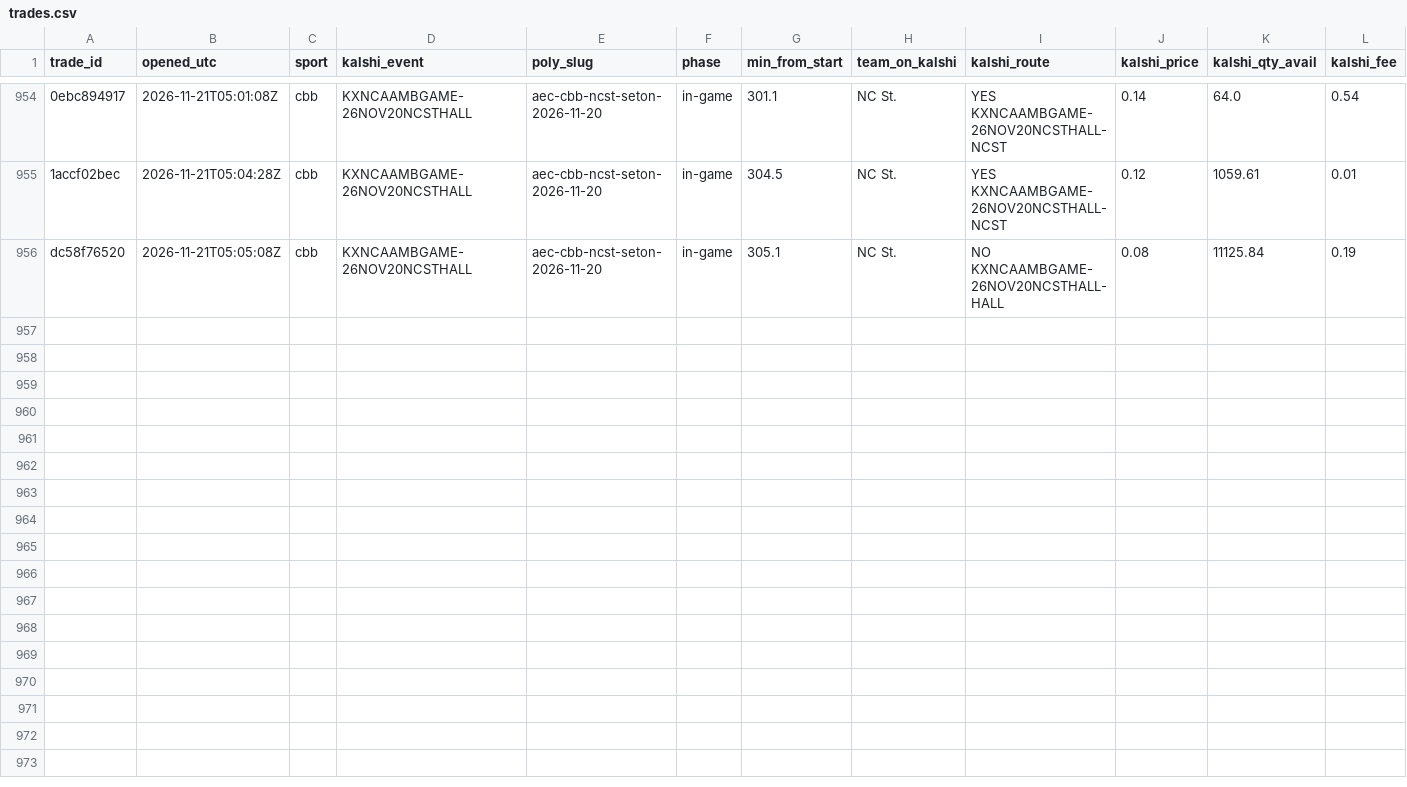
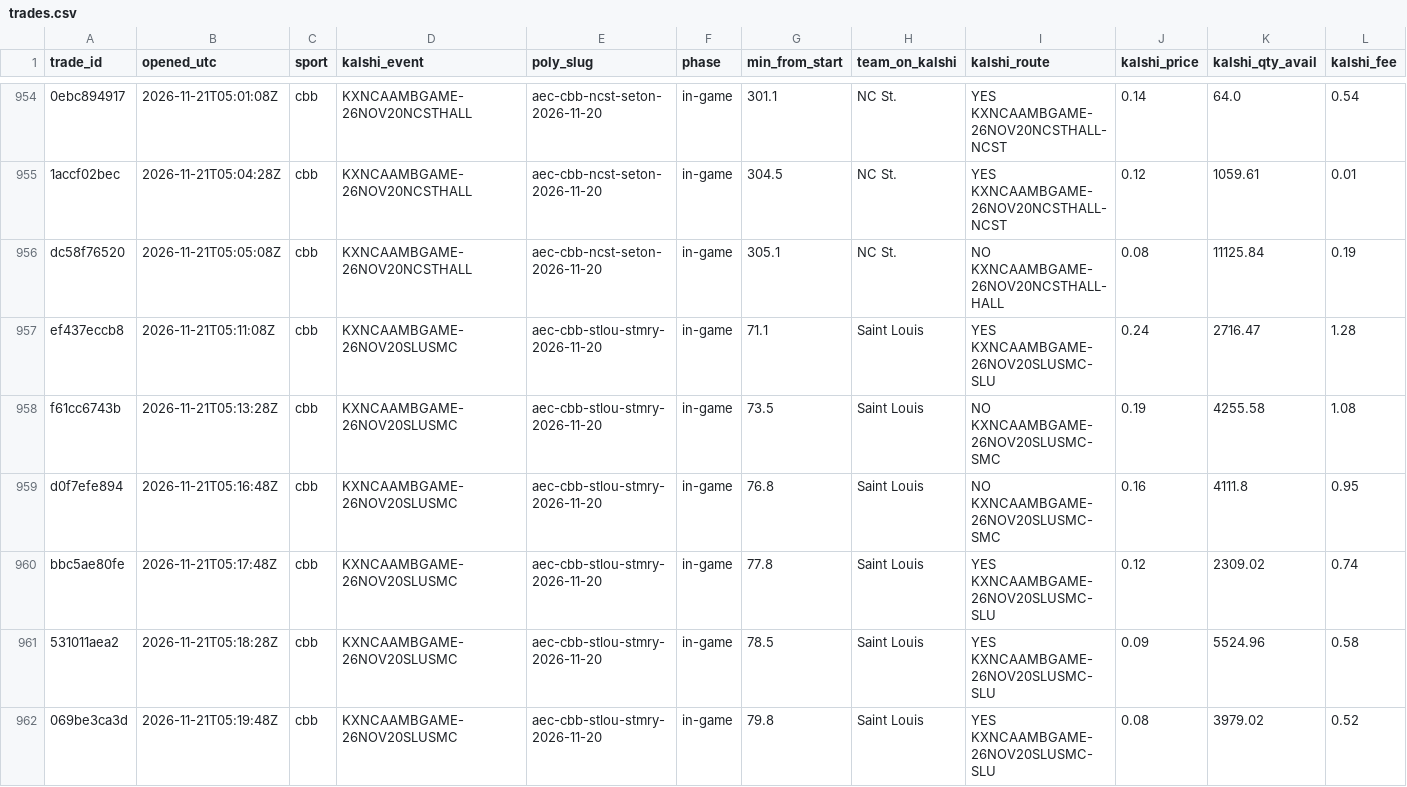
Before and after one commit to gwjp19/Garage-Band-Hedge-Fund, a CSV file: data/trades.csv, drawn as a sheet; only a part is shown, gaps mark what is left out; rows hold the shown columns only; the diff names each change by its address in the sheet, - before the commit and + after, or states it on an @@ line.

```diff
--- a/data/trades.csv
+++ b/data/trades.csv
+row 957: ef437eccb8 | 2026-11-21T05:11:08Z | cbb | KXNCAAMBGAME-26NOV20SLUSMC | aec-cbb-stlou-stmry-2026-11-20 | in-game | 71.1 | Saint Louis | YES KXNCAAMBGAME-26NOV20SLUSMC-SLU | 0.24 | 2716.47 | 1.28
+row 958: f61cc6743b | 2026-11-21T05:13:28Z | cbb | KXNCAAMBGAME-26NOV20SLUSMC | aec-cbb-stlou-stmry-2026-11-20 | in-game | 73.5 | Saint Louis | NO KXNCAAMBGAME-26NOV20SLUSMC-SMC | 0.19 | 4255.58 | 1.08
+row 959: d0f7efe894 | 2026-11-21T05:16:48Z | cbb | KXNCAAMBGAME-26NOV20SLUSMC | aec-cbb-stlou-stmry-2026-11-20 | in-game | 76.8 | Saint Louis | NO KXNCAAMBGAME-26NOV20SLUSMC-SMC | 0.16 | 4111.8 | 0.95
+row 960: bbc5ae80fe | 2026-11-21T05:17:48Z | cbb | KXNCAAMBGAME-26NOV20SLUSMC | aec-cbb-stlou-stmry-2026-11-20 | in-game | 77.8 | Saint Louis | YES KXNCAAMBGAME-26NOV20SLUSMC-SLU | 0.12 | 2309.02 | 0.74
+row 961: 531011aea2 | 2026-11-21T05:18:28Z | cbb | KXNCAAMBGAME-26NOV20SLUSMC | aec-cbb-stlou-stmry-2026-11-20 | in-game | 78.5 | Saint Louis | YES KXNCAAMBGAME-26NOV20SLUSMC-SLU | 0.09 | 5524.96 | 0.58
+row 962: 069be3ca3d | 2026-11-21T05:19:48Z | cbb | KXNCAAMBGAME-26NOV20SLUSMC | aec-cbb-stlou-stmry-2026-11-20 | in-game | 79.8 | Saint Louis | YES KXNCAAMBGAME-26NOV20SLUSMC-SLU | 0.08 | 3979.02 | 0.52
```
Also changed, not shown: data/gaps.csv, 1 other file.
